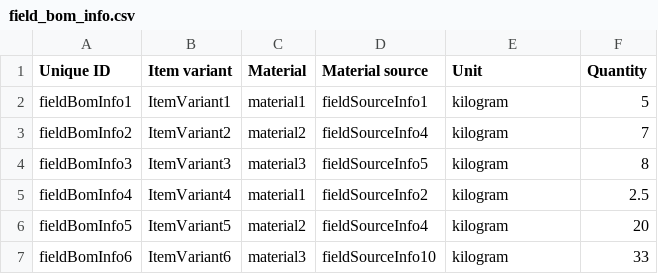
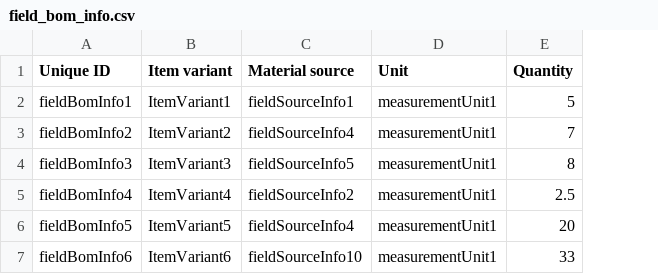
Before and after one commit to Gizra/garmentbox, a CSV file: opengizra/modules/custom/opengizra_migrate/csv/field_collection_item/field_bom_info.csv, drawn as a sheet; removed rows and columns are numbered as before the commit, all else as after; the diff names each change by its address in the sheet, - before the commit and + after, or states it on an @@ line.

```diff
--- a/opengizra/modules/custom/opengizra_migrate/csv/field_collection_item/field_bom_info.csv
+++ b/opengizra/modules/custom/opengizra_migrate/csv/field_collection_item/field_bom_info.csv
-column C (Material), rows 2-7: material1 | material2 | material3 | material1 | material2 | material3
-D2:D7 (Unit): kilogram
+D2:D7 (Unit): measurementUnit1
```
Also changed, not shown: opengizra/modules/custom/opengizra_migrate/csv/field_collection_item/field_source_info.csv, opengizra/modules/custom/opengizra_migrate/csv/node/material.csv, 32 other files.
